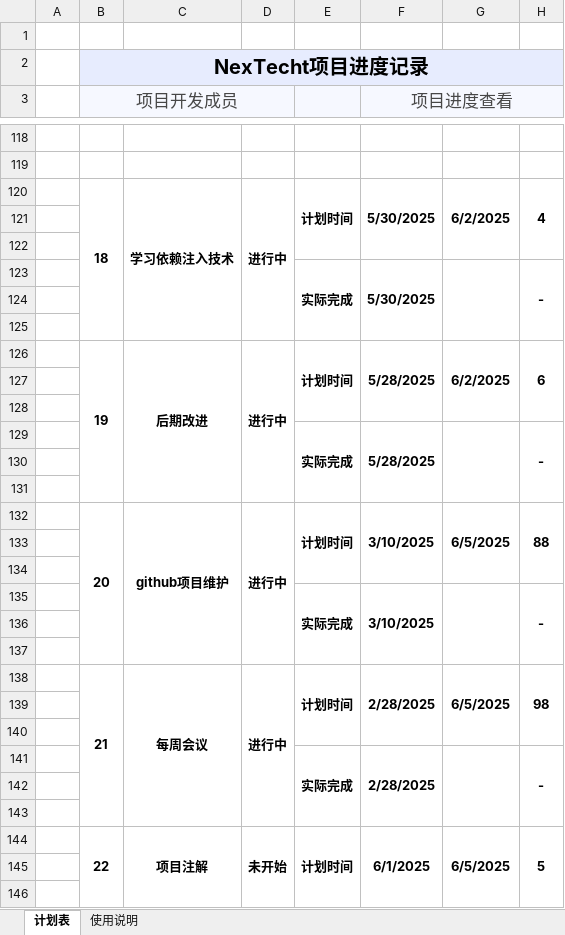
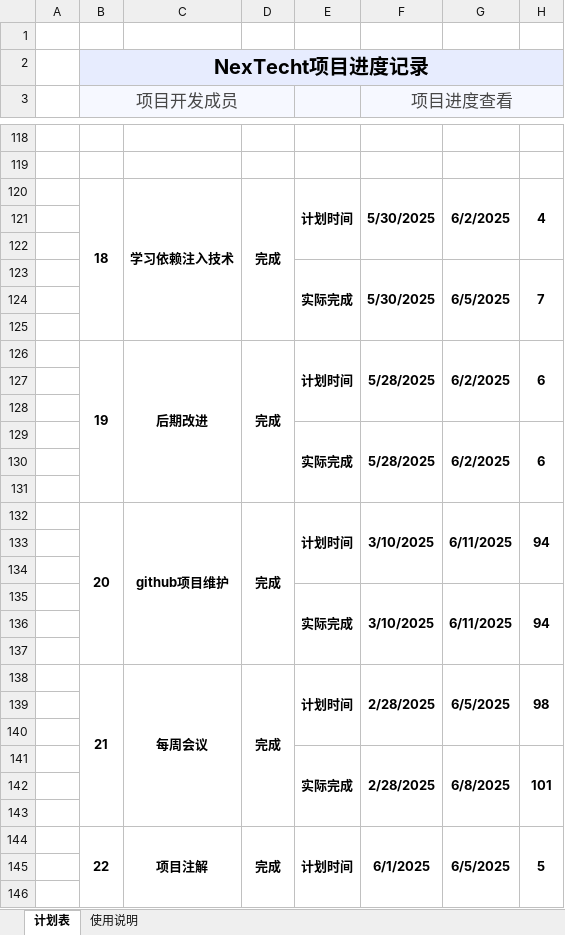
Before and after one commit to Evanna1/NexTecht, an Excel workbook: 工作项目进度表.xlsx, sheet 计划表, drawn as a sheet; only a part is shown, gaps mark what is left out; values as stored, in another font and other column widths than the file's, no borders; charts and pictures and conditional formats not drawn; the diff covers the shown part only; the diff names each change by its address in the sheet, - before the commit and + after, or states it on an @@ line.

Commit message:
对工作项目进度表进行更新

```diff
--- a/工作项目进度表.xlsx (sheet 计划表)
+++ b/工作项目进度表.xlsx (sheet 计划表)
-D120: 进行中
+D120: 完成
-G123: (empty)
+G123: 6/5/2025
-H123: -
+H123: 7
-D126: 进行中
+D126: 完成
-G129: (empty)
+G129: 6/2/2025
-H129: -
+H129: 6
-D132: 进行中
+D132: 完成
-G132: 6/5/2025
+G132: 6/11/2025
-H132: 88
+H132: 94
-G135: (empty)
+G135: 6/11/2025
-H135: -
+H135: 94
-D138: 进行中
+D138: 完成
-G141: (empty)
+G141: 6/8/2025
-H141: -
+H141: 101
-D144: 未开始
+D144: 完成
```
Also changed, not shown: 6 added rows, 6 removed rows and 1 edited cell elsewhere in this sheet, charts or pictures.
